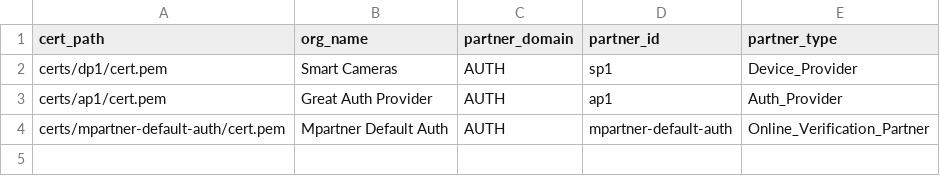
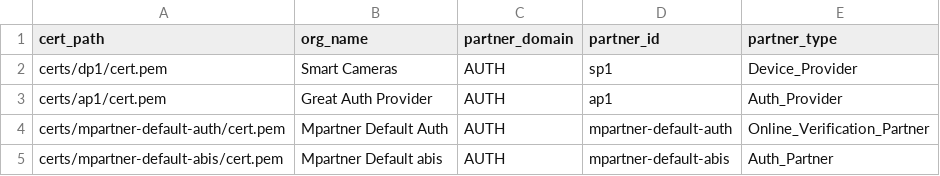
Before and after one commit to mosip/mosip-infra, a CSV file: deployment/sandbox-v2/utils/onboard/partner/csv/partner_certs.csv, drawn as a sheet.

```diff
--- a/deployment/sandbox-v2/utils/onboard/partner/csv/partner_certs.csv
+++ b/deployment/sandbox-v2/utils/onboard/partner/csv/partner_certs.csv
@@ -4 +4,2 @@ certs/ap1/cert.pem,Great Auth Provider,AUTH,ap1,Auth_Provider
 certs/mpartner-default-auth/cert.pem,Mpartner Default Auth,AUTH,mpartner-default-auth,Online_Verification_Partner
+certs/mpartner-default-abis/cert.pem,Mpartner Default abis,AUTH,mpartner-default-abis,Auth_Partner
```
Also changed, not shown: deployment/sandbox-v2/utils/onboard/partner/csv/certs.csv, deployment/sandbox-v2/utils/onboard/partner/csv/partner.csv, 4 other files.
